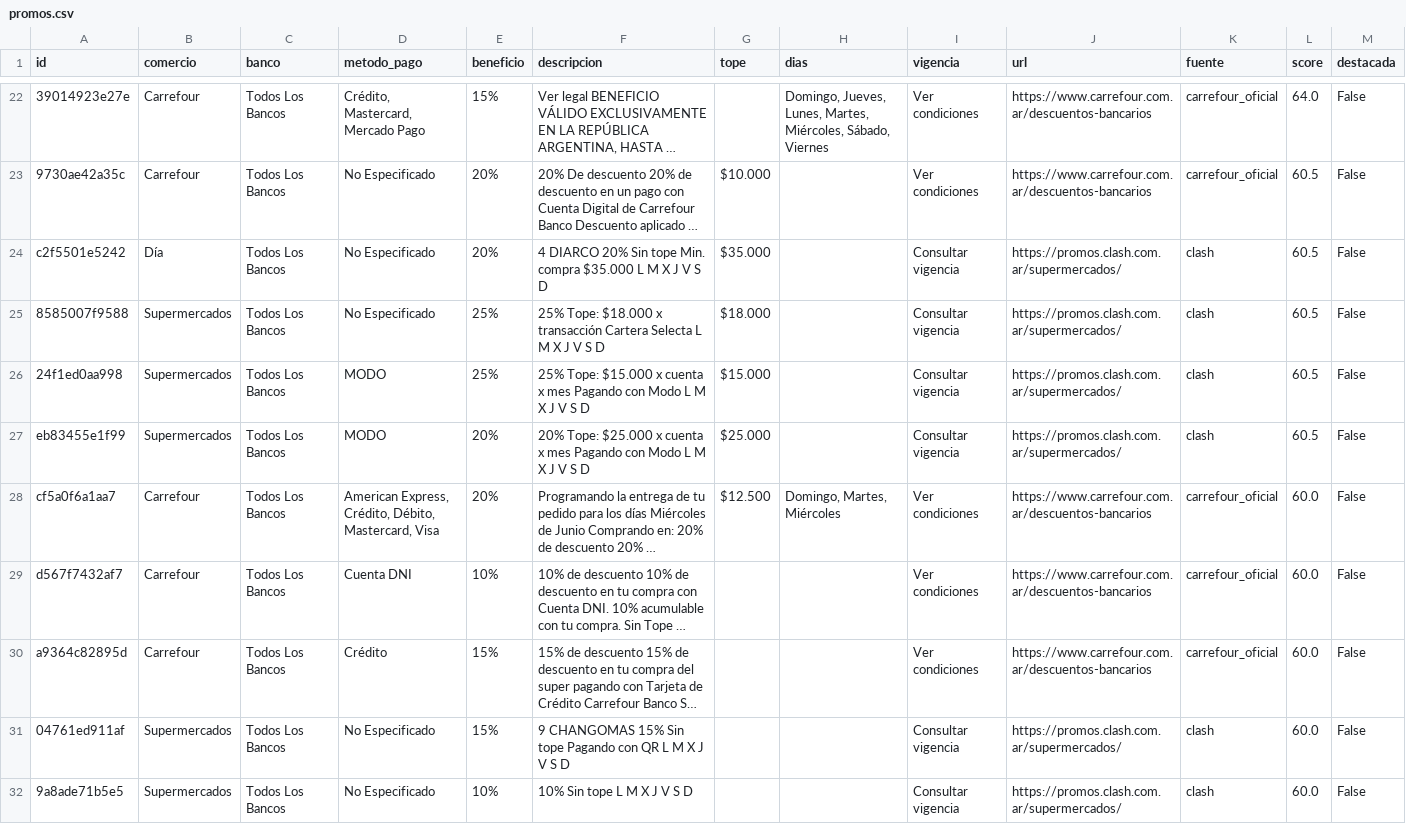
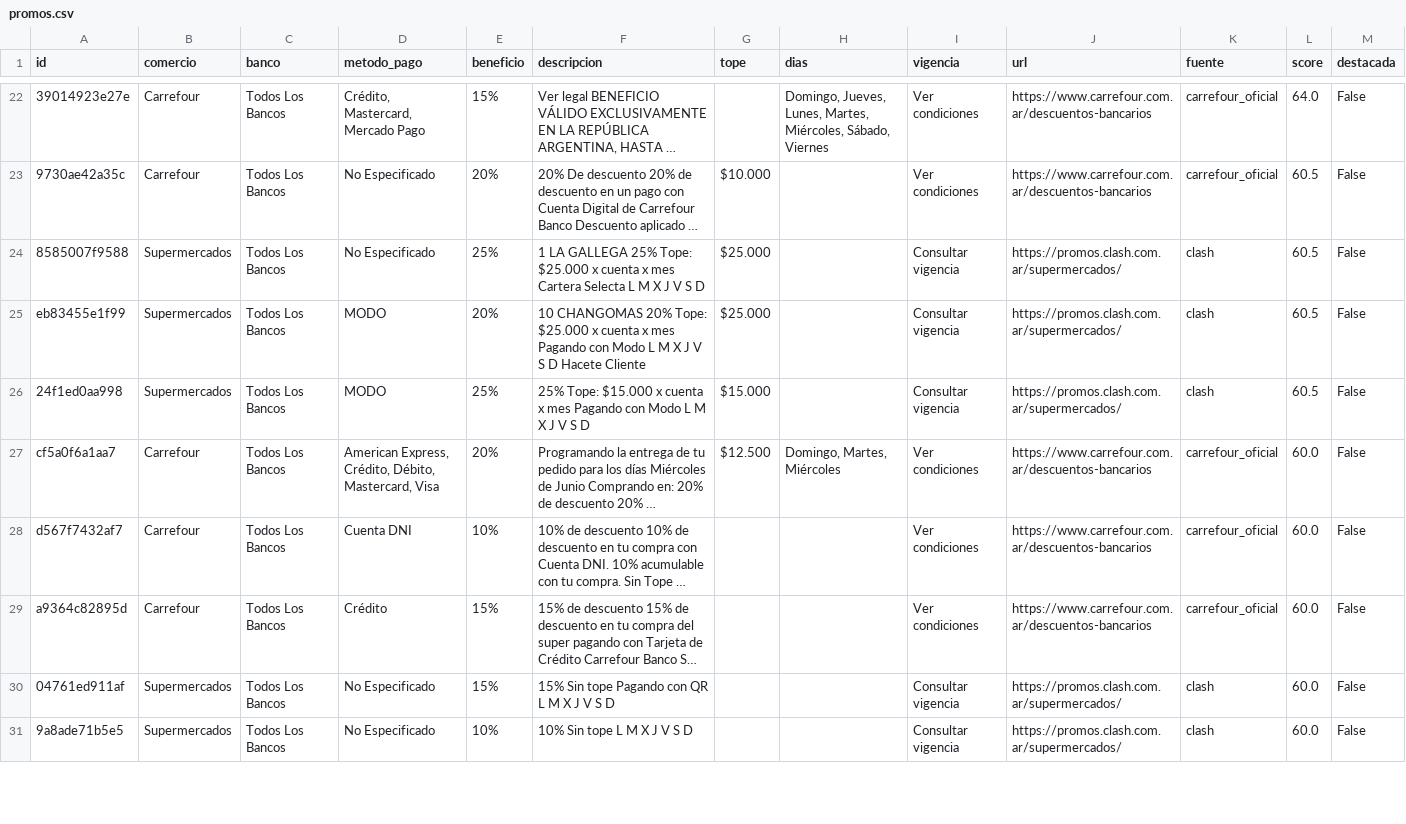
Before and after one commit to paprikacc/promos-argentina, a CSV file: data/promos.csv, drawn as a sheet; only a part is shown, gaps mark what is left out; long unchanged cells end in …; removed rows and columns are numbered as before the commit, all else as after; the diff covers the shown part only; the diff names each change by its address in the sheet, - before the commit and + after, or states it on an @@ line.

```diff
--- a/data/promos.csv
+++ b/data/promos.csv
-row 24: c2f5501e5242 | Día | Todos Los Bancos | No Especificado | 20% | 4 DIARCO 20% Sin tope Min. compra $35.000 L M X J V S D | $35.000 |  | Consultar vigencia | https://promos.clash.com.ar/supermercados/ | clash | 60.5 | False
-F24 (descripcion): 25% Tope: $18.000 x transacción Cartera Selecta…
+F24 (descripcion): 1 LA GALLEGA 25% Tope: $25.000 x cuenta x mes Cartera Selecta…
-G24 (tope): $18.000
+G24 (tope): $25.000
+row 25: eb83455e1f99 | Supermercados | Todos Los Bancos | MODO | 20% | 10 CHANGOMAS 20% Tope: $25.000 x cuenta x mes Pagando con Modo L M X J V S D Hacete Cliente | $25.000 |  | Consultar vigencia | https://promos.clash.com.ar/supermercados/ | clash | 60.5 | False
-row 27: eb83455e1f99 | Supermercados | Todos Los Bancos | MODO | 20% | 20% Tope: $25.000 x cuenta x mes Pagando con Modo L M X J V S D | $25.000 |  | Consultar vigencia | https://promos.clash.com.ar/supermercados/ | clash | 60.5 | False
-F30 (descripcion): 9 CHANGOMAS 15% Sin…
+F30 (descripcion): 15% Sin…
```
Also changed, not shown: 4 added rows, 5 removed rows and 7 edited cells elsewhere in this file, 6 other files.
